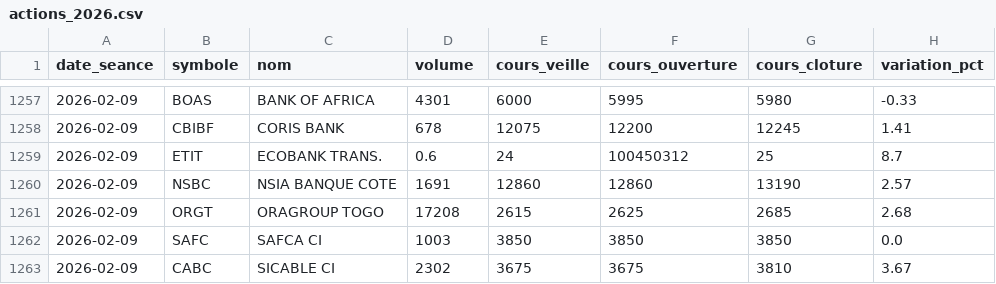
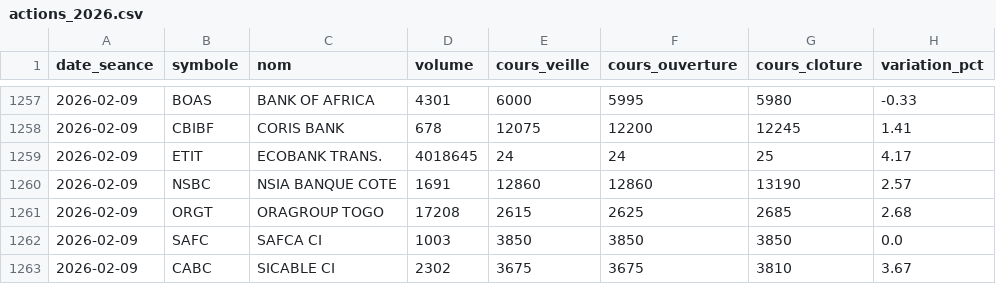
Before and after one commit to efa-africa/site-efa, a CSV file: data/brvm/historique/actions_2026.csv, drawn as a sheet; only a part is shown, gaps mark what is left out.

```diff
--- a/data/brvm/historique/actions_2026.csv
+++ b/data/brvm/historique/actions_2026.csv
@@ -1258,3 +1258,3 @@ date_seance,symbole,nom,volume,cours_veille,cours_ouverture,cours_cloture,variat
 2026-02-09,CBIBF,CORIS BANK,678,12075,12200,12245,1.41
-2026-02-09,ETIT,ECOBANK TRANS.,0.6,24,100450312,25,8.7
+2026-02-09,ETIT,ECOBANK TRANS.,4018645,24,24,25,4.17
 2026-02-09,NSBC,NSIA BANQUE COTE,1691,12860,12860,13190,2.57
```
Also changed, not shown: data/brvm/actions.csv, data/brvm/historique/actions_2025.csv, 31 other files.
